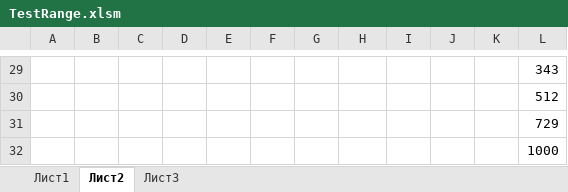
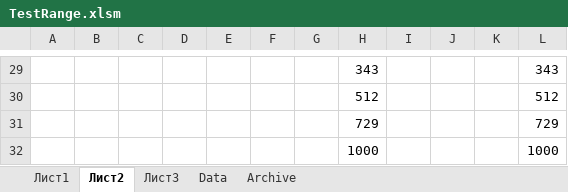
Before and after one commit to vster/Excel, an Excel workbook: TestRange.xlsm, sheet Лист2, drawn as a sheet; only a part is shown, gaps mark what is left out; values as stored, in another font and other column widths than the file's, no borders; the diff covers the shown part only; the diff names each change by its address in the sheet, - before the commit and + after, or states it on an @@ line.

```diff
--- a/TestRange.xlsm (sheet Лист2)
+++ b/TestRange.xlsm (sheet Лист2)
+sheet tab: Data
+sheet tab: Archive
-H29: (empty)
+H29: 343
-H30: (empty)
+H30: 512
-H31: (empty)
+H31: 729
-H32: (empty)
+H32: 1000
```
Also changed, not shown: 26 edited cells elsewhere in this sheet.
